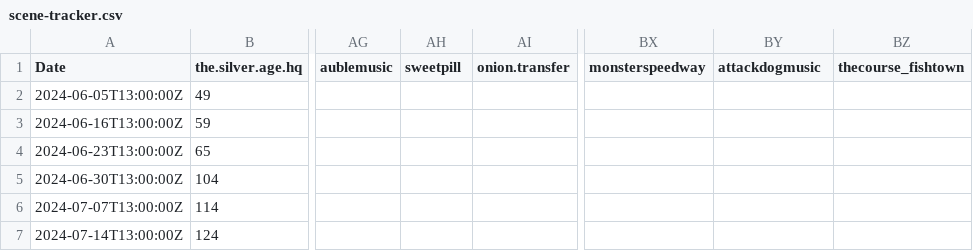
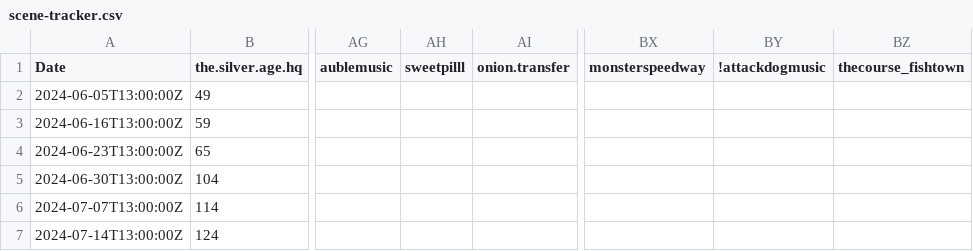
Before and after one commit to thesilverage/scene-tracker, a CSV file: scene-tracker.csv, drawn as a sheet; only a part is shown, gaps mark what is left out; the diff names each change by its address in the sheet, - before the commit and + after, or states it on an @@ line.

```diff
--- a/scene-tracker.csv
+++ b/scene-tracker.csv
-AH1: sweetpill
+AH1: sweetpilll
-BY1: attackdogmusic
+BY1: !attackdogmusic
```
Also changed, not shown: 2 other files.
